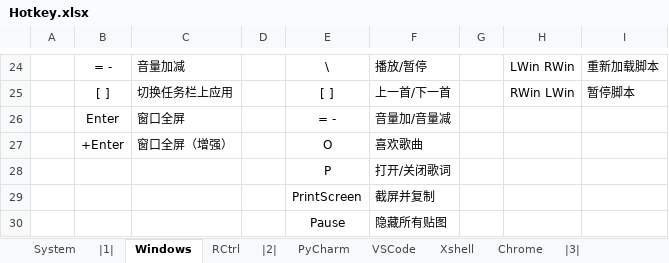
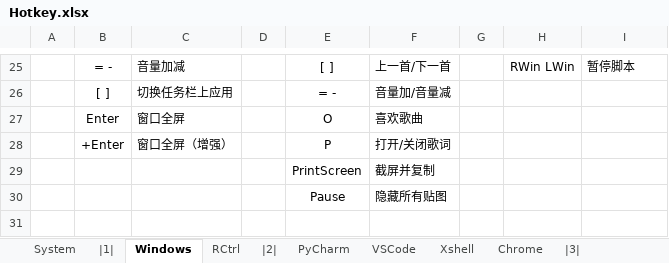
Before and after one commit to By2048/Ahk, an Excel workbook: Doc/Hotkey.xlsx, sheet Windows, drawn as a sheet; only a part is shown, gaps mark what is left out; values as stored, in another font and other column widths than the file's, no borders; removed rows and columns are numbered as before the commit, all else as after; the diff covers the shown part only; the diff names each change by its address in the sheet, - before the commit and + after, or states it on an @@ line.

```diff
--- a/Doc/Hotkey.xlsx (sheet Windows)
+++ b/Doc/Hotkey.xlsx (sheet Windows)
-E25: \
+E25: [ ]
-F25: 播放/暂停
+F25: 上一首/下一首
-H25: LWin RWin
+H25: RWin LWin
-I25: 重新加载脚本
+I25: 暂停脚本
-E26: [ ]
+E26: = -
-F26: 上一首/下一首
+F26: 音量加/音量减
-H26: RWin LWin
+H26: (empty)
-I26: 暂停脚本
+I26: (empty)
-E27: = -
+E27: O
-F27: 音量加/音量减
+F27: 喜欢歌曲
-E28: O
+E28: P
-F28: 喜欢歌曲
+F28: 打开/关闭歌词
-row 28:  |  |  |  | P | 打开/关闭歌词
```
Also changed, not shown: 2 added rows, 1 removed row, 47 edited cells, cell formats and merged cells elsewhere in this sheet, sheet RCtrl, 7 other files.
